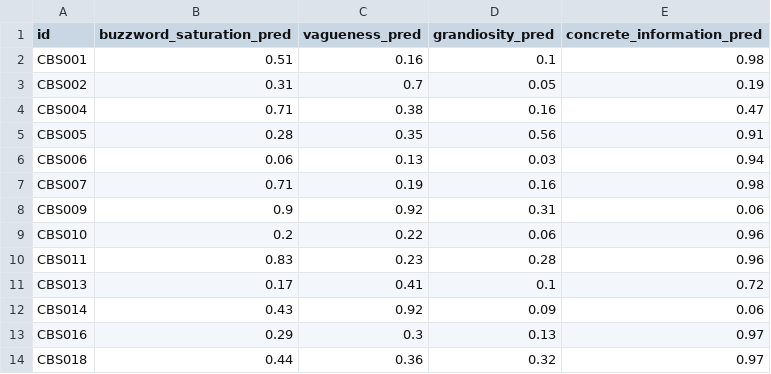
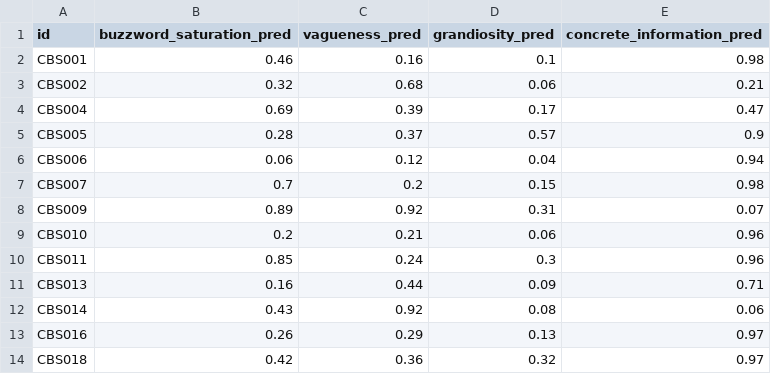
Before and after one commit to scharlatan-ai/corporate-bullshit-detector, a CSV file: data/processed/corporate_bullshit_jev_predictions.csv, drawn as a sheet; only a part is shown; the diff covers the shown part only.

```diff
--- a/data/processed/corporate_bullshit_jev_predictions.csv
+++ b/data/processed/corporate_bullshit_jev_predictions.csv
@@ -1,14 +1,14 @@
 id,buzzword_saturation_pred,vagueness_pred,grandiosity_pred,concrete_information_pred
-CBS001,0.51,0.16,0.1,0.98
-CBS002,0.31,0.7,0.05,0.19
-CBS004,0.71,0.38,0.16,0.47
-CBS005,0.28,0.35,0.56,0.91
-CBS006,0.06,0.13,0.03,0.94
-CBS007,0.71,0.19,0.16,0.98
-CBS009,0.9,0.92,0.31,0.06
-CBS010,0.2,0.22,0.06,0.96
-CBS011,0.83,0.23,0.28,0.96
-CBS013,0.17,0.41,0.1,0.72
-CBS014,0.43,0.92,0.09,0.06
-CBS016,0.29,0.3,0.13,0.97
-CBS018,0.44,0.36,0.32,0.97
+CBS001,0.46,0.16,0.1,0.98
+CBS002,0.32,0.68,0.06,0.21
+CBS004,0.69,0.39,0.17,0.47
+CBS005,0.28,0.37,0.57,0.9
+CBS006,0.06,0.12,0.04,0.94
+CBS007,0.7,0.2,0.15,0.98
+CBS009,0.89,0.92,0.31,0.07
+CBS010,0.2,0.21,0.06,0.96
+CBS011,0.85,0.24,0.3,0.96
+CBS013,0.16,0.44,0.09,0.71
+CBS014,0.43,0.92,0.08,0.06
+CBS016,0.26,0.29,0.13,0.97
+CBS018,0.42,0.36,0.32,0.97
```
Also changed, not shown: 122 edited cells elsewhere in this file, 2 other files.
